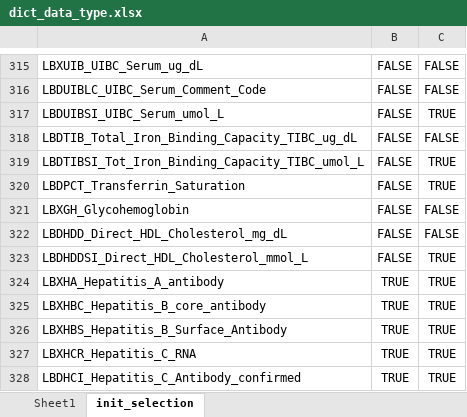
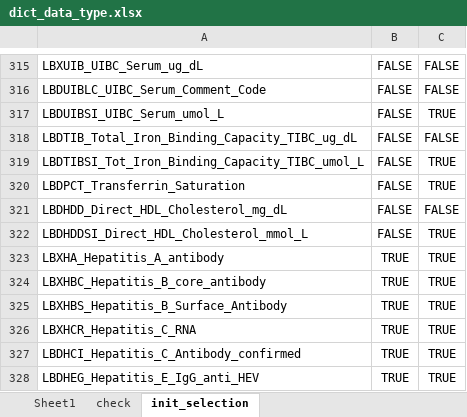
Before and after one commit to DVDMVN/CSE881_PROJ, an Excel workbook: SHEETS/dict_data_type.xlsx, sheet init_selection, drawn as a sheet; only a part is shown, gaps mark what is left out; the shorter side is filled out with more unchanged rows; values as stored, in another font and other column widths than the file's, no borders; the diff names each change by its address in the sheet, - before the commit and + after, or states it on an @@ line.

```diff
--- a/SHEETS/dict_data_type.xlsx (sheet init_selection)
+++ b/SHEETS/dict_data_type.xlsx (sheet init_selection)
+sheet tab: check
-row 321: LBXGH_Glycohemoglobin | FALSE | FALSE
```
Also changed, not shown: sheet Sheet1, 18 other files.
